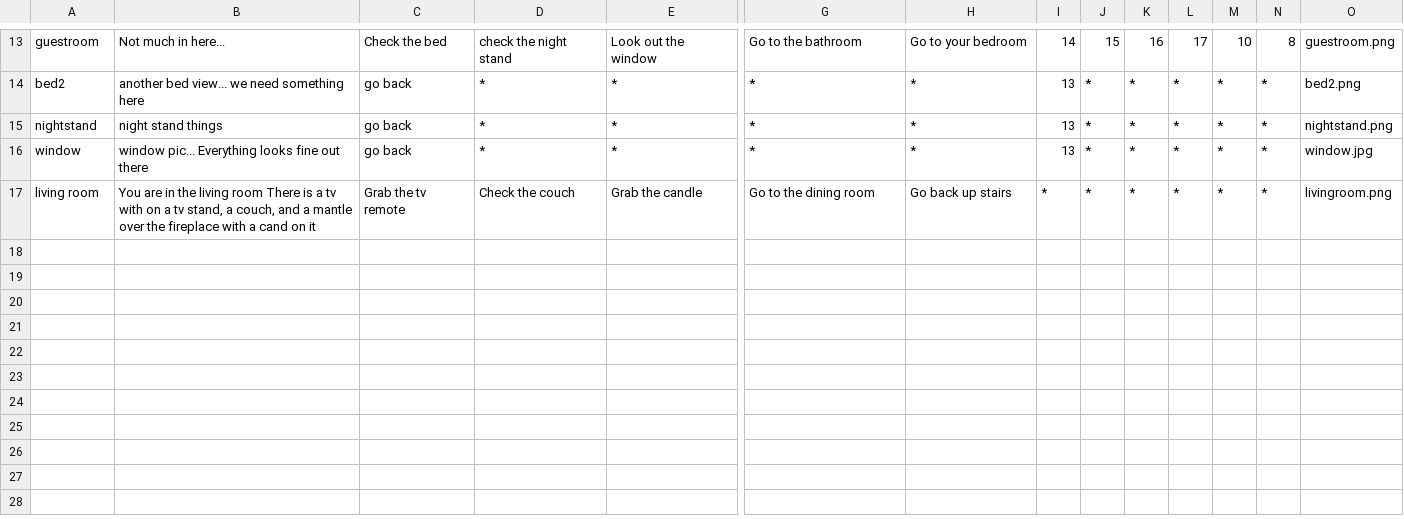
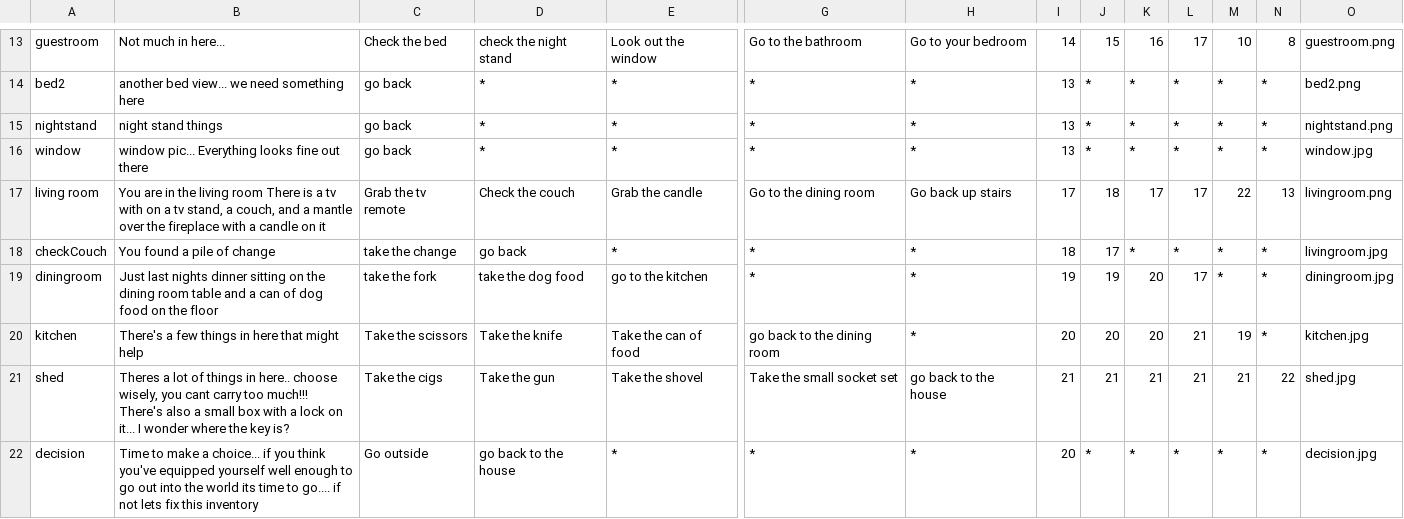
Before and after one commit to asfopoo/profile-site, a CSV file: src/gamePersist/res/area.csv, drawn as a sheet; only a part is shown, gaps mark what is left out; rows hold the shown columns only; the diff names each change by its address in the sheet, - before the commit and + after, or states it on an @@ line.

```diff
--- a/src/gamePersist/res/area.csv
+++ b/src/gamePersist/res/area.csv
-B17: …with a cand on it
+B17: …with a candle on it
-I17: *
+I17: 17
-J17: *
+J17: 18
-K17: *
+K17: 17
-L17: *
+L17: 17
-M17: *
+M17: 22
-N17: *
+N17: 13
+row 18: checkCouch | You found a pile of change | take the change | go back | * | * | * | 18 | 17 | * | * | * | * | livingroom.jpg
+row 19: diningroom | Just last nights dinner sitting on the dining room table and a can of dog food on the floor | take the fork | take the dog food | go to the kitchen | * | * | 19 | 19 | 20 | 17 | * | * | diningroom.jpg
+row 20: kitchen | There's a few things in here that might help | Take the scissors | Take the knife | Take the can of food | go back to the dining room | * | 20 | 20 | 20 | 21 | 19 | * | kitchen.jpg
+row 21: shed | Theres a lot of things in here.. choose wisely, you cant carry too much!!! There's also a small box with a lock on it... I wonder where the key is? | Take the cigs | Take the gun | Take the shovel | Take the small socket set | go back to the house | 21 | 21 | 21 | 21 | 21 | 22 | shed.jpg
+row 22: decision | Time to make a choice... if you think you've equipped yourself well enough to go out into the world its time to go.... if not lets fix this inventory | Go outside | go back to the house | * | * | * | 20 | * | * | * | * | * | decision.jpg
```
Also changed, not shown: src/gamePersist/res/houseItems.csv, 1 other file.
